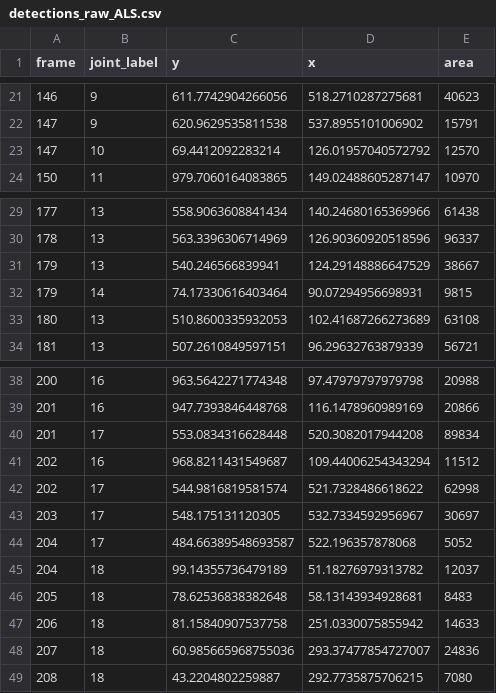
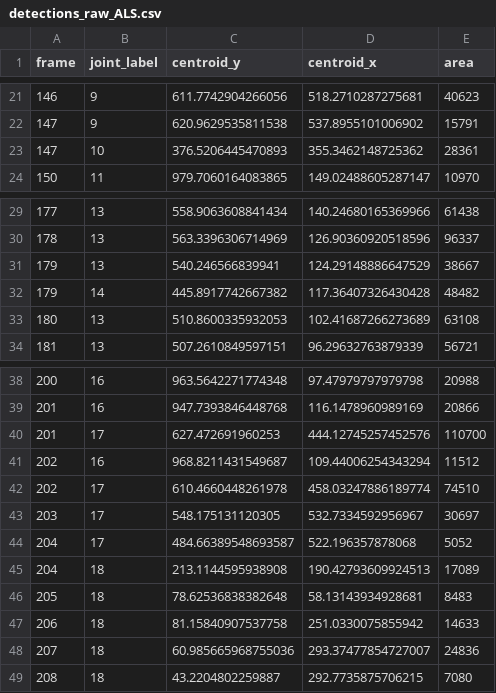
Before and after one commit to kang62489/PG_010, a CSV file: results/detections_raw_ALS.csv, drawn as a sheet; only a part is shown, gaps mark what is left out; removed rows and columns are numbered as before the commit, all else as after; the diff names each change by its address in the sheet, - before the commit and + after, or states it on an @@ line.

```diff
--- a/results/detections_raw_ALS.csv
+++ b/results/detections_raw_ALS.csv
-C1: y
+C1: centroid_y
-D1: x
+D1: centroid_x
-row 23: 147 | 10 | 69.4412092283214 | 126.01957040572792 | 12570
+row 23: 147 | 10 | 376.5206445470893 | 355.3462148725362 | 28361
-row 32: 179 | 14 | 74.17330616403464 | 90.07294956698931 | 9815
+row 32: 179 | 14 | 445.8917742667382 | 117.36407326430428 | 48482
-row 40: 201 | 17 | 553.0834316628448 | 520.3082017944208 | 89834
+row 40: 201 | 17 | 627.472691960253 | 444.12745257452576 | 110700
-row 42: 202 | 17 | 544.9816819581574 | 521.7328486618622 | 62998
+row 42: 202 | 17 | 610.4660448261978 | 458.03247886189774 | 74510
-row 45: 204 | 18 | 99.14355736479189 | 51.18276979313782 | 12037
+row 45: 204 | 18 | 213.1144595938908 | 190.42793609924513 | 17089
```
Also changed, not shown: 4 other files.
